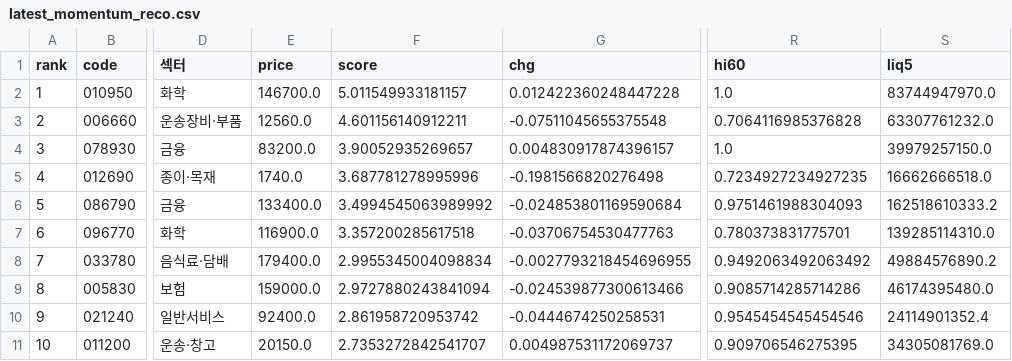
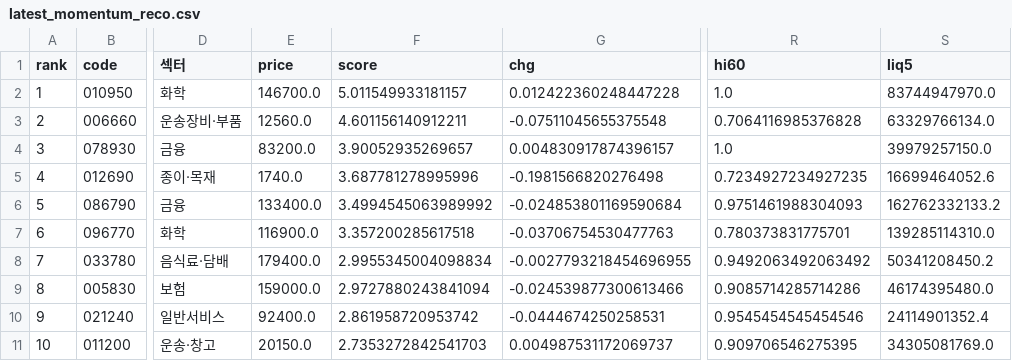
Before and after one commit to viniciusogh/kospi-quant, a CSV file: latest_momentum_reco.csv, drawn as a sheet; only a part is shown, gaps mark what is left out; the diff names each change by its address in the sheet, - before the commit and + after, or states it on an @@ line.

```diff
--- a/latest_momentum_reco.csv
+++ b/latest_momentum_reco.csv
-S3 (liq5): 63307761232.0
+S3 (liq5): 63329766134.0
-S5 (liq5): 16662666518.0
+S5 (liq5): 16699464052.6
-S6 (liq5): 162518610333.2
+S6 (liq5): 162762332133.2
-S8 (liq5): 49884576890.2
+S8 (liq5): 50341208450.2
-F11 (score): 2.7353272842541707
+F11 (score): 2.7353272842541703
```
Also changed, not shown: latest_momentum_reco_v20g.csv, momentum_history.csv, 2 other files.
